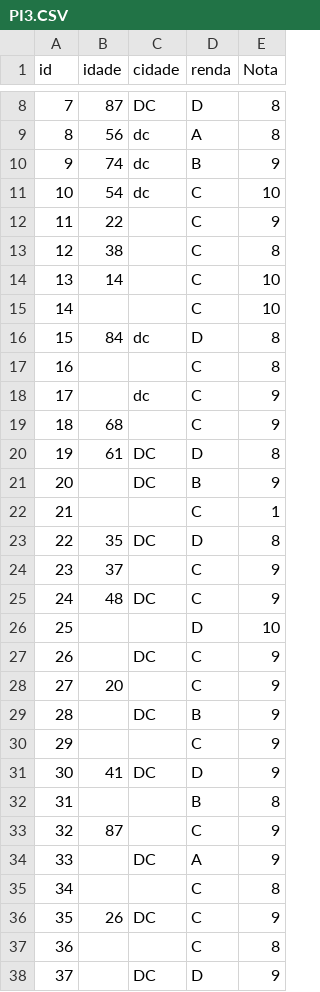
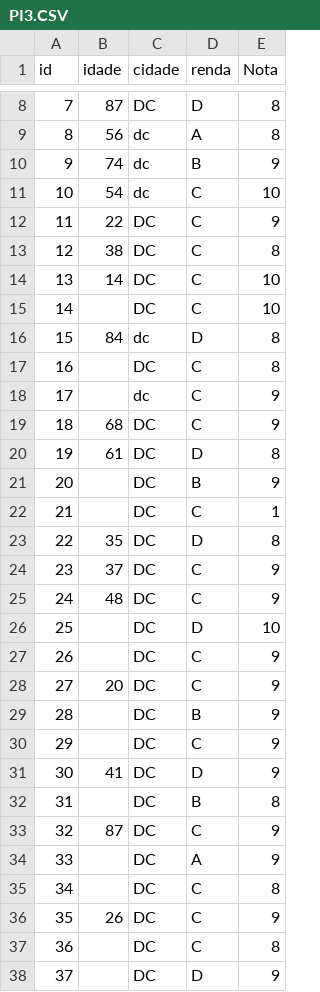
Before and after one commit to magiloevangelista/planilha, a CSV file: PI3.CSV, drawn as a sheet; only a part is shown, gaps mark what is left out; the diff covers the shown part only.

Commit message:
Update PI3.CSV

```diff
--- a/PI3.CSV
+++ b/PI3.CSV
@@ -11,28 +11,28 @@ id,idade,cidade,renda,Nota
 10,54,dc,C,10
-11,22,,C,9
-12,38,,C,8
-13,14,,C,10
-14,,,C,10
+11,22,DC,C,9
+12,38,DC,C,8
+13,14,DC,C,10
+14,,DC,C,10
 15,84,dc,D,8
-16,,,C,8
+16,,DC,C,8
 17,,dc,C,9
-18,68,,C,9
+18,68,DC,C,9
 19,61,DC,D,8
 20,,DC,B,9
-21,,,C,1
+21,,DC,C,1
 22,35,DC,D,8
-23,37,,C,9
+23,37,DC,C,9
 24,48,DC,C,9
-25,,,D,10
+25,,DC,D,10
 26,,DC,C,9
-27,20,,C,9
+27,20,DC,C,9
 28,,DC,B,9
-29,,,C,9
+29,,DC,C,9
 30,41,DC,D,9
-31,,,B,8
-32,87,,C,9
+31,,DC,B,8
+32,87,DC,C,9
 33,,DC,A,9
-34,,,C,8
+34,,DC,C,8
 35,26,DC,C,9
-36,,,C,8
+36,,DC,C,8
 37,,DC,D,9
```
Also changed, not shown: 7 edited cells elsewhere in this file.
